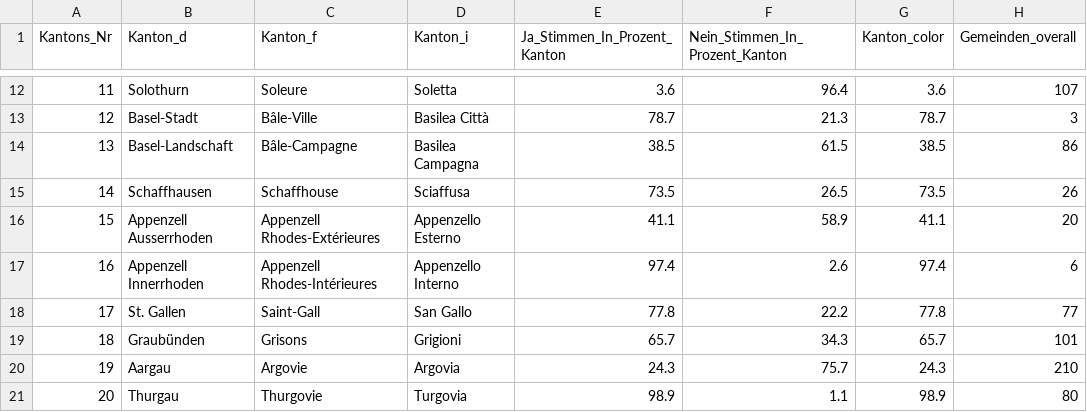
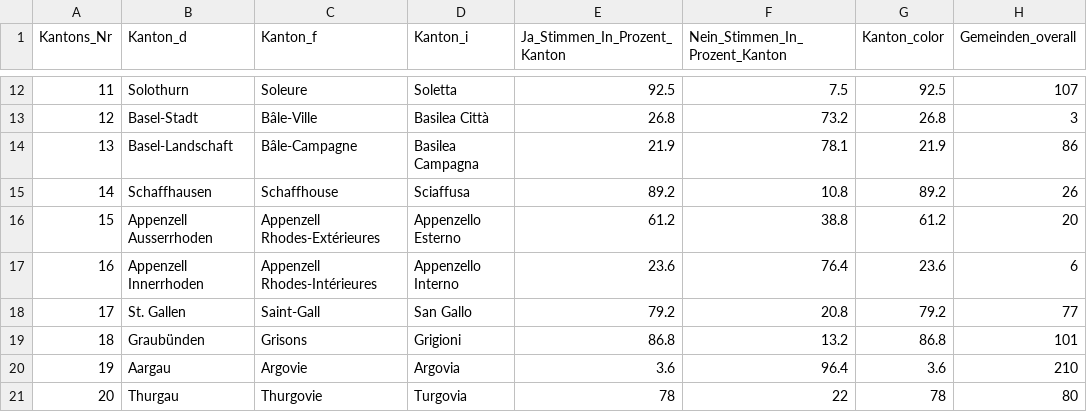
Before and after one commit to awp-finanznachrichten/lena_maerz2021, a CSV file: Output/Verhuellungsverbot_dw_kantone.csv, drawn as a sheet; only a part is shown, gaps mark what is left out; the diff covers the shown part only; the diff names each change by its address in the sheet, - before the commit and + after, or states it on an @@ line.

```diff
--- a/Output/Verhuellungsverbot_dw_kantone.csv
+++ b/Output/Verhuellungsverbot_dw_kantone.csv
-E12 (Ja_Stimmen_In_Prozent_Kanton): 3.6
+E12 (Ja_Stimmen_In_Prozent_Kanton): 92.5
-F12 (Nein_Stimmen_In_Prozent_Kanton): 96.4
+F12 (Nein_Stimmen_In_Prozent_Kanton): 7.5
-G12 (Kanton_color): 3.6
+G12 (Kanton_color): 92.5
-E13 (Ja_Stimmen_In_Prozent_Kanton): 78.7
+E13 (Ja_Stimmen_In_Prozent_Kanton): 26.8
-F13 (Nein_Stimmen_In_Prozent_Kanton): 21.3
+F13 (Nein_Stimmen_In_Prozent_Kanton): 73.2
-G13 (Kanton_color): 78.7
+G13 (Kanton_color): 26.8
-E14 (Ja_Stimmen_In_Prozent_Kanton): 38.5
+E14 (Ja_Stimmen_In_Prozent_Kanton): 21.9
-F14 (Nein_Stimmen_In_Prozent_Kanton): 61.5
+F14 (Nein_Stimmen_In_Prozent_Kanton): 78.1
-G14 (Kanton_color): 38.5
+G14 (Kanton_color): 21.9
-E15 (Ja_Stimmen_In_Prozent_Kanton): 73.5
+E15 (Ja_Stimmen_In_Prozent_Kanton): 89.2
-F15 (Nein_Stimmen_In_Prozent_Kanton): 26.5
+F15 (Nein_Stimmen_In_Prozent_Kanton): 10.8
-G15 (Kanton_color): 73.5
+G15 (Kanton_color): 89.2
-E16 (Ja_Stimmen_In_Prozent_Kanton): 41.1
+E16 (Ja_Stimmen_In_Prozent_Kanton): 61.2
-F16 (Nein_Stimmen_In_Prozent_Kanton): 58.9
+F16 (Nein_Stimmen_In_Prozent_Kanton): 38.8
-G16 (Kanton_color): 41.1
+G16 (Kanton_color): 61.2
-E17 (Ja_Stimmen_In_Prozent_Kanton): 97.4
+E17 (Ja_Stimmen_In_Prozent_Kanton): 23.6
-F17 (Nein_Stimmen_In_Prozent_Kanton): 2.6
+F17 (Nein_Stimmen_In_Prozent_Kanton): 76.4
-G17 (Kanton_color): 97.4
+G17 (Kanton_color): 23.6
-E18 (Ja_Stimmen_In_Prozent_Kanton): 77.8
+E18 (Ja_Stimmen_In_Prozent_Kanton): 79.2
-F18 (Nein_Stimmen_In_Prozent_Kanton): 22.2
+F18 (Nein_Stimmen_In_Prozent_Kanton): 20.8
-G18 (Kanton_color): 77.8
+G18 (Kanton_color): 79.2
-E19 (Ja_Stimmen_In_Prozent_Kanton): 65.7
+E19 (Ja_Stimmen_In_Prozent_Kanton): 86.8
-F19 (Nein_Stimmen_In_Prozent_Kanton): 34.3
+F19 (Nein_Stimmen_In_Prozent_Kanton): 13.2
-G19 (Kanton_color): 65.7
+G19 (Kanton_color): 86.8
-E20 (Ja_Stimmen_In_Prozent_Kanton): 24.3
+E20 (Ja_Stimmen_In_Prozent_Kanton): 3.6
-F20 (Nein_Stimmen_In_Prozent_Kanton): 75.7
+F20 (Nein_Stimmen_In_Prozent_Kanton): 96.4
-G20 (Kanton_color): 24.3
+G20 (Kanton_color): 3.6
-E21 (Ja_Stimmen_In_Prozent_Kanton): 98.9
+E21 (Ja_Stimmen_In_Prozent_Kanton): 78
-F21 (Nein_Stimmen_In_Prozent_Kanton): 1.1
+F21 (Nein_Stimmen_In_Prozent_Kanton): 22
-G21 (Kanton_color): 98.9
+G21 (Kanton_color): 78
```
Also changed, not shown: 48 edited cells elsewhere in this file, Output/Verhuellungsverbot_dw_radiotop.csv, Output/Verhuellungsverbot_dw_ticino.csv, 11 other files.
